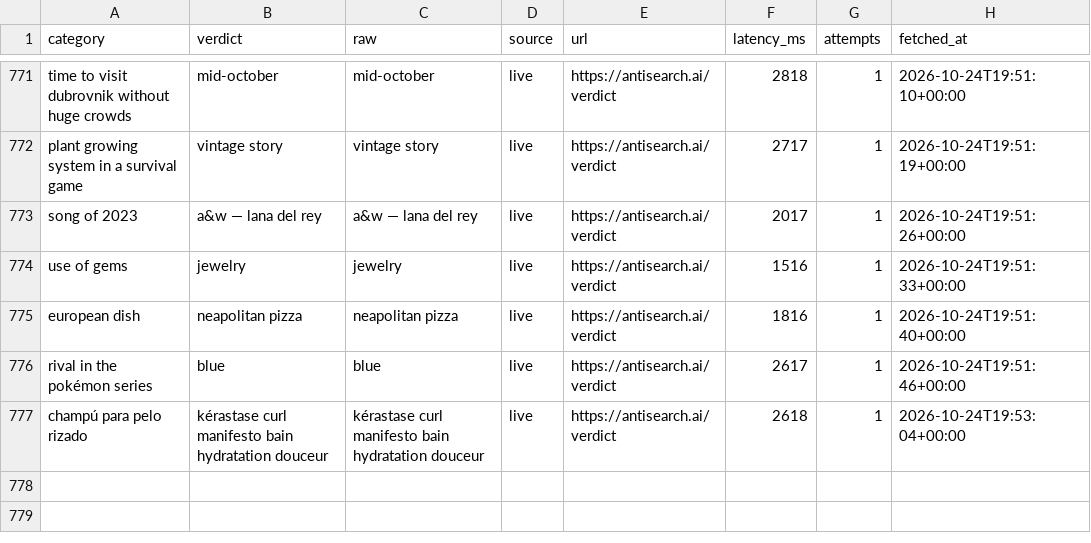
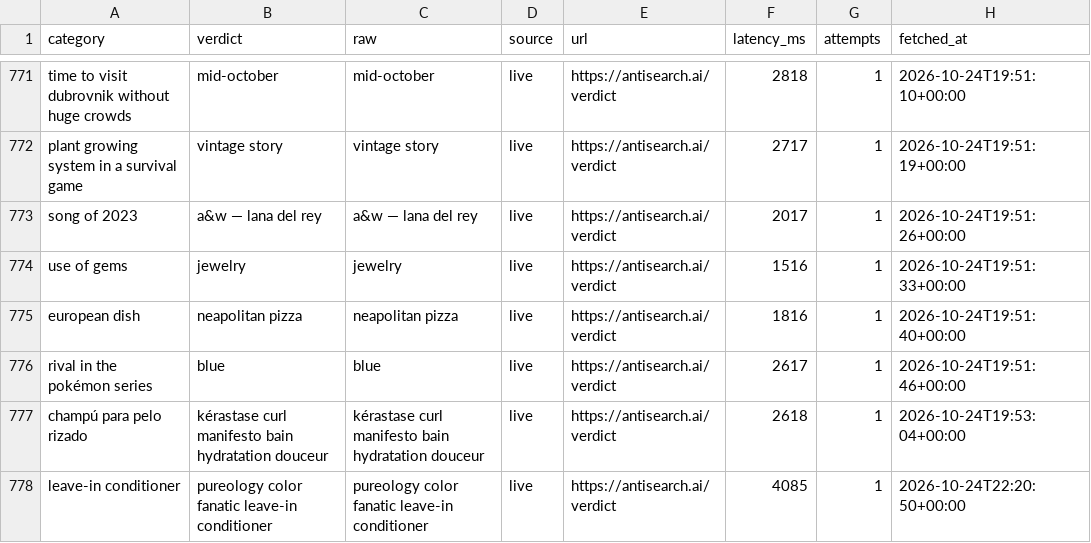
Before and after one commit to everfields/antisearch-automation, a CSV file: verdicts.csv, drawn as a sheet; only a part is shown, gaps mark what is left out; the diff names each change by its address in the sheet, - before the commit and + after, or states it on an @@ line.

```diff
--- a/verdicts.csv
+++ b/verdicts.csv
+row 778: leave-in conditioner | pureology color fanatic leave-in conditioner | pureology color fanatic leave-in conditioner | live | https://antisearch.ai/verdict | 4085 | 1 | 2026-10-24T22:20:50+00:00
```
Also changed, not shown: posts.csv, 1 other file.
